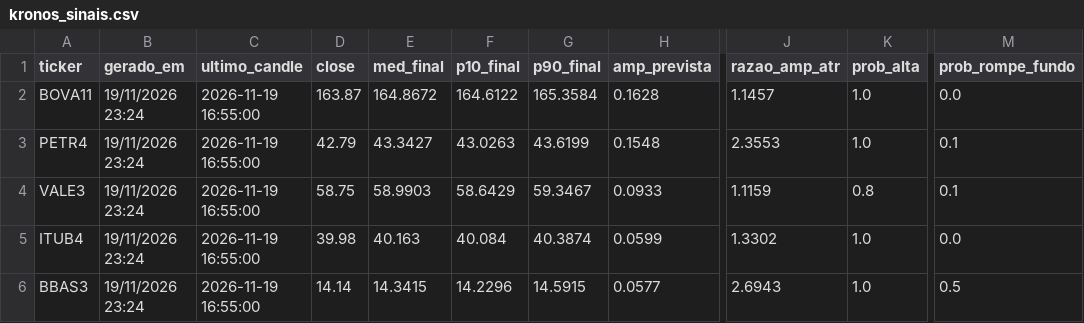
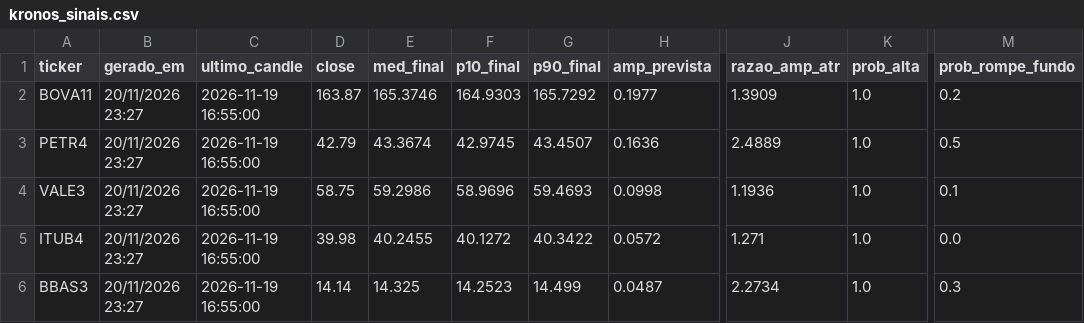
Before and after one commit to jrjrgilson-blip/Dochian, a CSV file: data/kronos_sinais.csv, drawn as a sheet; only a part is shown, gaps mark what is left out; the diff covers the shown part only; the diff names each change by its address in the sheet, - before the commit and + after, or states it on an @@ line.

```diff
--- a/data/kronos_sinais.csv
+++ b/data/kronos_sinais.csv
-B2:B6 (gerado_em): 19/11/2026 23:24
+B2:B6 (gerado_em): 20/11/2026 23:27
-E2 (med_final): 164.8672
+E2 (med_final): 165.3746
-F2 (p10_final): 164.6122
+F2 (p10_final): 164.9303
-G2 (p90_final): 165.3584
+G2 (p90_final): 165.7292
-H2 (amp_prevista): 0.1628
+H2 (amp_prevista): 0.1977
-J2 (razao_amp_atr): 1.1457
+J2 (razao_amp_atr): 1.3909
-M2 (prob_rompe_fundo): 0.0
+M2 (prob_rompe_fundo): 0.2
-E3 (med_final): 43.3427
+E3 (med_final): 43.3674
-F3 (p10_final): 43.0263
+F3 (p10_final): 42.9745
-G3 (p90_final): 43.6199
+G3 (p90_final): 43.4507
-H3 (amp_prevista): 0.1548
+H3 (amp_prevista): 0.1636
-J3 (razao_amp_atr): 2.3553
+J3 (razao_amp_atr): 2.4889
-M3 (prob_rompe_fundo): 0.1
+M3 (prob_rompe_fundo): 0.5
-E4 (med_final): 58.9903
+E4 (med_final): 59.2986
-F4 (p10_final): 58.6429
+F4 (p10_final): 58.9696
-G4 (p90_final): 59.3467
+G4 (p90_final): 59.4693
-H4 (amp_prevista): 0.0933
+H4 (amp_prevista): 0.0998
-J4 (razao_amp_atr): 1.1159
+J4 (razao_amp_atr): 1.1936
-K4 (prob_alta): 0.8
+K4 (prob_alta): 1.0
-E5 (med_final): 40.163
+E5 (med_final): 40.2455
-F5 (p10_final): 40.084
+F5 (p10_final): 40.1272
-G5 (p90_final): 40.3874
+G5 (p90_final): 40.3422
-H5 (amp_prevista): 0.0599
+H5 (amp_prevista): 0.0572
-J5 (razao_amp_atr): 1.3302
+J5 (razao_amp_atr): 1.271
-E6 (med_final): 14.3415
+E6 (med_final): 14.325
-F6 (p10_final): 14.2296
+F6 (p10_final): 14.2523
-G6 (p90_final): 14.5915
+G6 (p90_final): 14.499
-H6 (amp_prevista): 0.0577
+H6 (amp_prevista): 0.0487
-J6 (razao_amp_atr): 2.6943
+J6 (razao_amp_atr): 2.2734
-M6 (prob_rompe_fundo): 0.5
+M6 (prob_rompe_fundo): 0.3
```
Also changed, not shown: 56 edited cells elsewhere in this file, data/kronos_previsao.csv.
